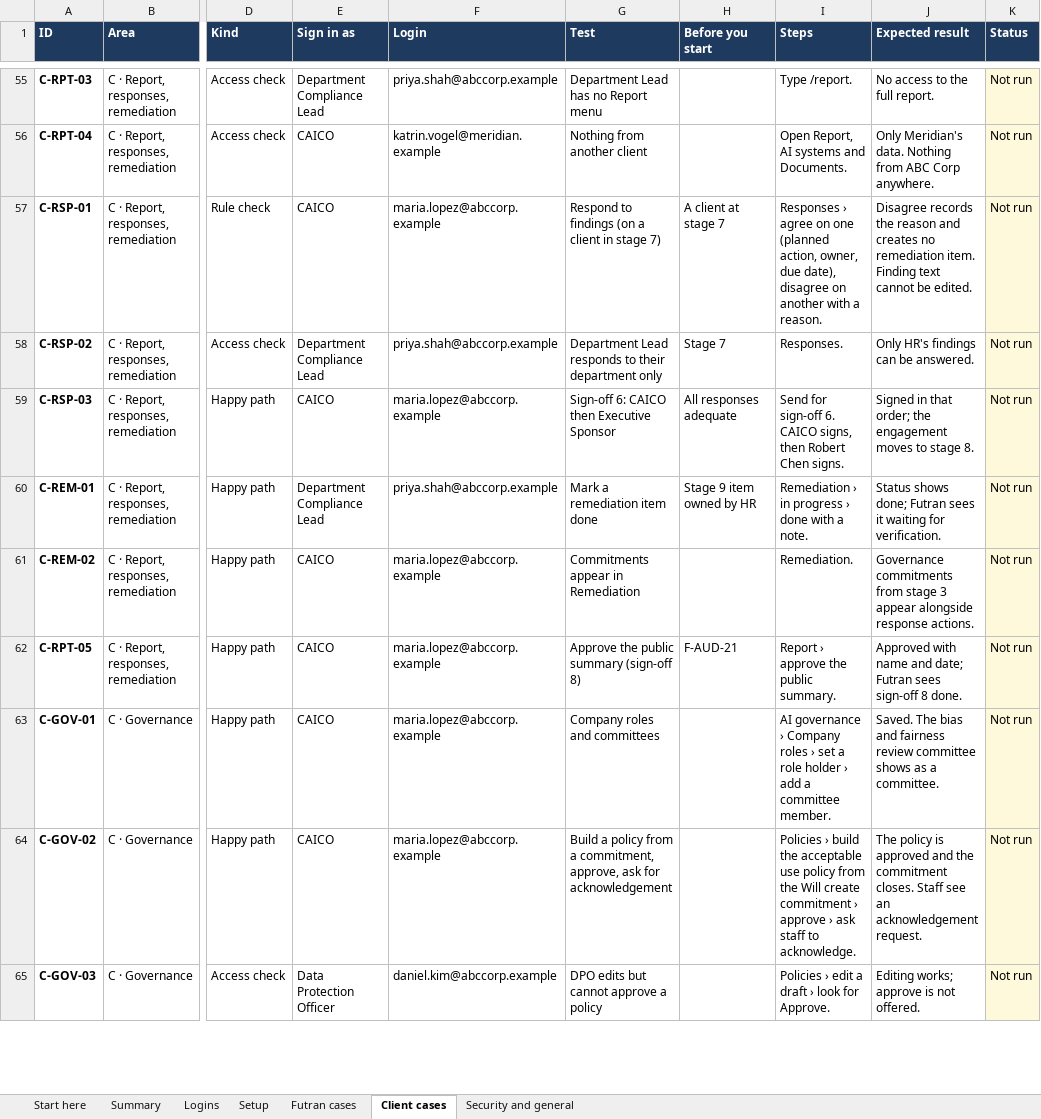
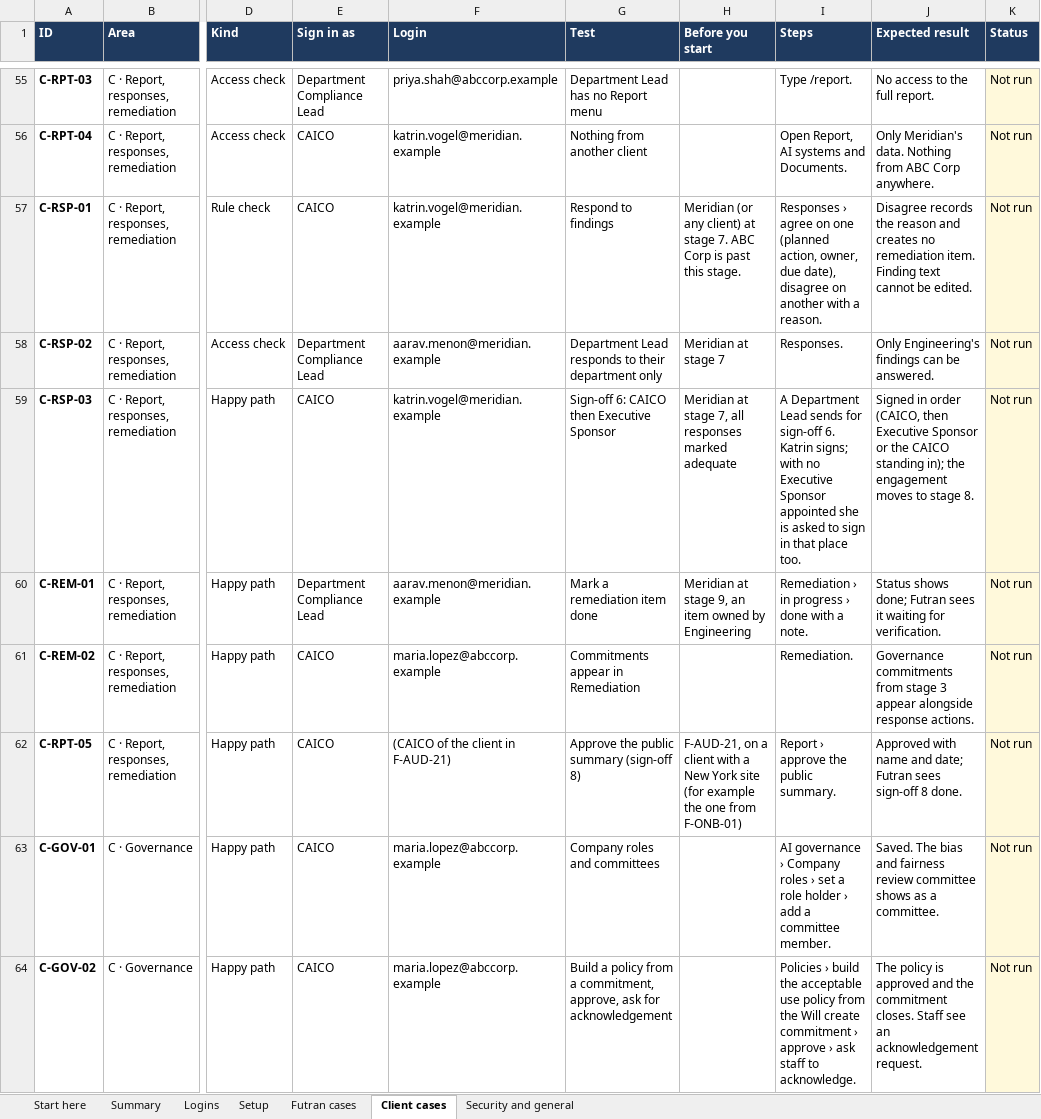
Before and after one commit to soursourthesour/futran-audit-platform, an Excel workbook: docs/testing/Futran_Audit_Platform_Test_Cases_2026-11-13.xlsx, sheet Client cases, drawn as a sheet; only a part is shown, gaps mark what is left out; the shorter side is filled out with more unchanged rows; values as stored, in another font and other column widths than the file's, no borders; conditional formats not drawn; the diff names each change by its address in the sheet, - before the commit and + after, or states it on an @@ line.

```diff
--- a/docs/testing/Futran_Audit_Platform_Test_Cases_2026-11-13.xlsx (sheet Client cases)
+++ b/docs/testing/Futran_Audit_Platform_Test_Cases_2026-11-13.xlsx (sheet Client cases)
-F57 (Login): maria.lopez@abccorp.example
+F57 (Login): katrin.vogel@meridian.example
-G57 (Test): Respond to findings (on a client in stage 7)
+G57 (Test): Respond to findings
-H57 (Before you start): A client at stage 7
+H57 (Before you start): Meridian (or any client) at stage 7. ABC Corp is past this stage.
-F58 (Login): priya.shah@abccorp.example
+F58 (Login): aarav.menon@meridian.example
-H58 (Before you start): Stage 7
+H58 (Before you start): Meridian at stage 7
-J58 (Expected result): Only HR's findings can be answered.
+J58 (Expected result): Only Engineering's findings can be answered.
-F59 (Login): maria.lopez@abccorp.example
+F59 (Login): katrin.vogel@meridian.example
-H59 (Before you start): All responses adequate
+H59 (Before you start): Meridian at stage 7, all responses marked adequate
-I59 (Steps): Send for sign-off 6. CAICO signs, then Robert Chen signs.
+I59 (Steps): A Department Lead sends for sign-off 6. Katrin signs; with no Executive Sponsor appointed she is asked to sign in that place too.
-J59 (Expected result): Signed in that order; the engagement…
+J59 (Expected result): Signed in order (CAICO, then Executive Sponsor or the CAICO standing in); the engagement…
-F60 (Login): priya.shah@abccorp.example
+F60 (Login): aarav.menon@meridian.example
-H60 (Before you start): Stage 9 item owned by HR
+H60 (Before you start): Meridian at stage 9, an item owned by Engineering
-F62 (Login): maria.lopez@abccorp.example
+F62 (Login): (CAICO of the client in F-AUD-21)
-H62 (Before you start): F-AUD-21
+H62 (Before you start): F-AUD-21, on a client with a New York site (for example the one from F-ONB-01)
```
Also changed, not shown: sheet Futran cases, 1 other file.
